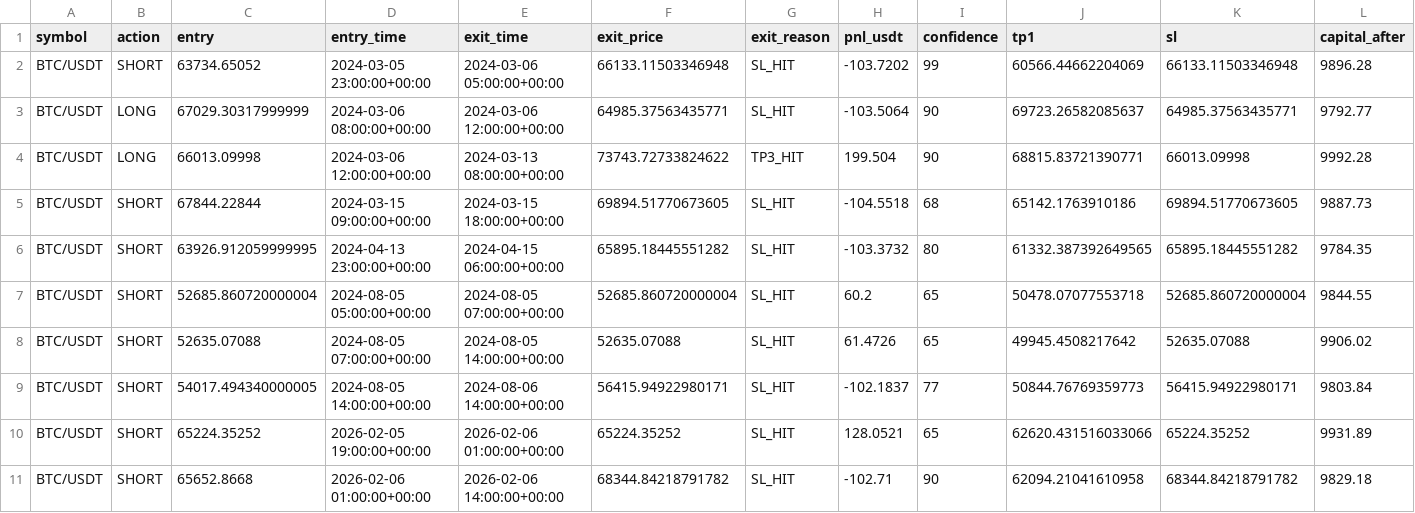
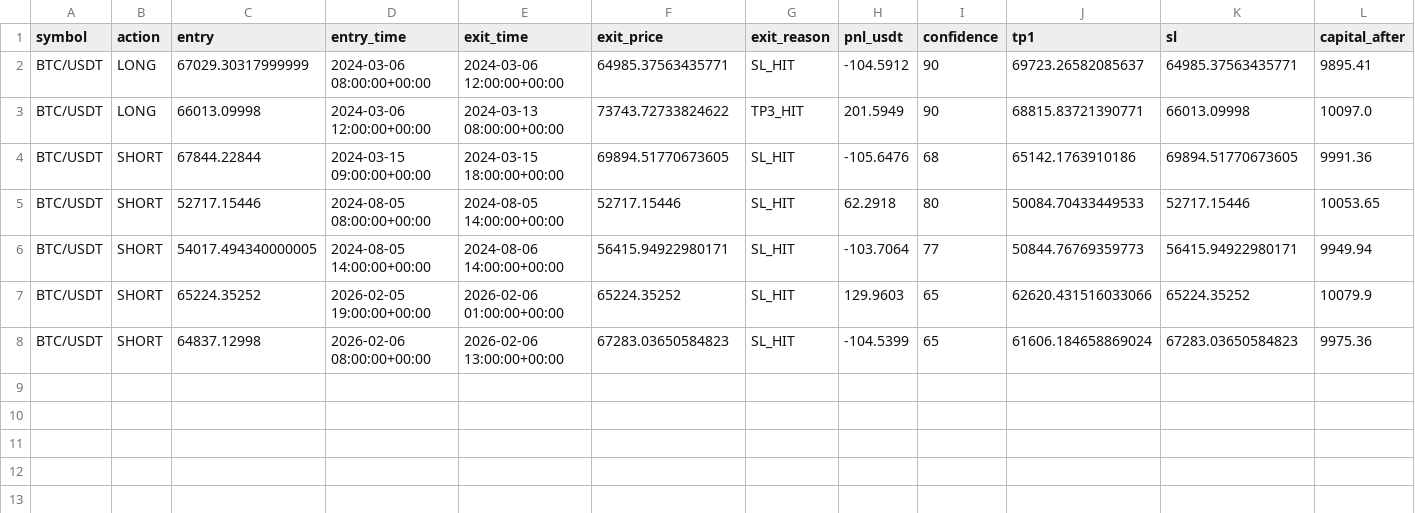
Before and after one commit to hamdanmajid125/CRYPTOss, a CSV file: backtest/results/BTC_USDT_rules_2024-01-01_2026-05-08_trades.csv, drawn as a sheet.

```diff
--- a/backtest/results/BTC_USDT_rules_2024-01-01_2026-05-08_trades.csv
+++ b/backtest/results/BTC_USDT_rules_2024-01-01_2026-05-08_trades.csv
@@ -1,11 +1,8 @@
 symbol,action,entry,entry_time,exit_time,exit_price,exit_reason,pnl_usdt,confidence,tp1,sl,capital_after
-BTC/USDT,SHORT,63734.65052,2024-03-05 23:00:00+00:00,2024-03-06 05:00:00+00:00,66133.11503346948,SL_HIT,-103.7202,99,60566.44662204069,66133.11503346948,9896.28
-BTC/USDT,LONG,67029.30317999999,2024-03-06 08:00:00+00:00,2024-03-06 12:00:00+00:00,64985.37563435771,SL_HIT,-103.5064,90,69723.26582085637,64985.37563435771,9792.77
-BTC/USDT,LONG,66013.09998,2024-03-06 12:00:00+00:00,2024-03-13 08:00:00+00:00,73743.72733824622,TP3_HIT,199.504,90,68815.83721390771,66013.09998,9992.28
-BTC/USDT,SHORT,67844.22844,2024-03-15 09:00:00+00:00,2024-03-15 18:00:00+00:00,69894.51770673605,SL_HIT,-104.5518,68,65142.1763910186,69894.51770673605,9887.73
-BTC/USDT,SHORT,63926.912059999995,2024-04-13 23:00:00+00:00,2024-04-15 06:00:00+00:00,65895.18445551282,SL_HIT,-103.3732,80,61332.387392649565,65895.18445551282,9784.35
-BTC/USDT,SHORT,52685.860720000004,2024-08-05 05:00:00+00:00,2024-08-05 07:00:00+00:00,52685.860720000004,SL_HIT,60.2,65,50478.07077553718,52685.860720000004,9844.55
-BTC/USDT,SHORT,52635.07088,2024-08-05 07:00:00+00:00,2024-08-05 14:00:00+00:00,52635.07088,SL_HIT,61.4726,65,49945.4508217642,52635.07088,9906.02
-BTC/USDT,SHORT,54017.494340000005,2024-08-05 14:00:00+00:00,2024-08-06 14:00:00+00:00,56415.94922980171,SL_HIT,-102.1837,77,50844.76769359773,56415.94922980171,9803.84
-BTC/USDT,SHORT,65224.35252,2026-02-05 19:00:00+00:00,2026-02-06 01:00:00+00:00,65224.35252,SL_HIT,128.0521,65,62620.431516033066,65224.35252,9931.89
-BTC/USDT,SHORT,65652.8668,2026-02-06 01:00:00+00:00,2026-02-06 14:00:00+00:00,68344.84218791782,SL_HIT,-102.71,90,62094.21041610958,68344.84218791782,9829.18
+BTC/USDT,LONG,67029.30317999999,2024-03-06 08:00:00+00:00,2024-03-06 12:00:00+00:00,64985.37563435771,SL_HIT,-104.5912,90,69723.26582085637,64985.37563435771,9895.41
+BTC/USDT,LONG,66013.09998,2024-03-06 12:00:00+00:00,2024-03-13 08:00:00+00:00,73743.72733824622,TP3_HIT,201.5949,90,68815.83721390771,66013.09998,10097.0
+BTC/USDT,SHORT,67844.22844,2024-03-15 09:00:00+00:00,2024-03-15 18:00:00+00:00,69894.51770673605,SL_HIT,-105.6476,68,65142.1763910186,69894.51770673605,9991.36
+BTC/USDT,SHORT,52717.15446,2024-08-05 08:00:00+00:00,2024-08-05 14:00:00+00:00,52717.15446,SL_HIT,62.2918,80,50084.70433449533,52717.15446,10053.65
+BTC/USDT,SHORT,54017.494340000005,2024-08-05 14:00:00+00:00,2024-08-06 14:00:00+00:00,56415.94922980171,SL_HIT,-103.7064,77,50844.76769359773,56415.94922980171,9949.94
+BTC/USDT,SHORT,65224.35252,2026-02-05 19:00:00+00:00,2026-02-06 01:00:00+00:00,65224.35252,SL_HIT,129.9603,65,62620.431516033066,65224.35252,10079.9
+BTC/USDT,SHORT,64837.12998,2026-02-06 08:00:00+00:00,2026-02-06 13:00:00+00:00,67283.03650584823,SL_HIT,-104.5399,65,61606.184658869024,67283.03650584823,9975.36
```
Also changed, not shown: backtest/results/ETH_USDT_rules_2024-01-01_2026-05-08_trades.csv, backtest/results/SOL_USDT_rules_2024-01-01_2026-05-08_trades.csv, 32 other files.
